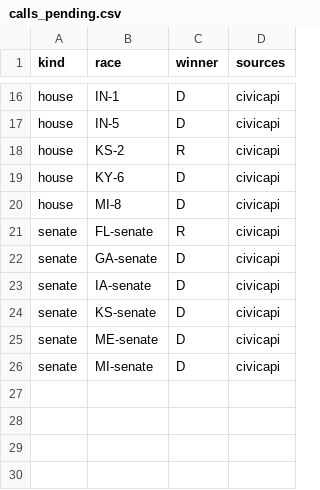
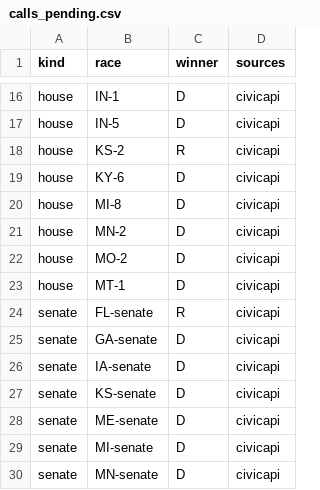
Before and after one commit to danbaer0413-cpu/election-needle, a CSV file: data/calls_pending.csv, drawn as a sheet; only a part is shown, gaps mark what is left out.

```diff
--- a/data/calls_pending.csv
+++ b/data/calls_pending.csv
@@ -20,2 +20,5 @@ house,KY-6,D,civicapi
 house,MI-8,D,civicapi
+house,MN-2,D,civicapi
+house,MO-2,D,civicapi
+house,MT-1,D,civicapi
 senate,FL-senate,R,civicapi
@@ -26 +29,2 @@ senate,ME-senate,D,civicapi
 senate,MI-senate,D,civicapi
+senate,MN-senate,D,civicapi
```
Also changed, not shown: data/auto_calls_log.csv, data/needle_log.csv, 2 other files.
